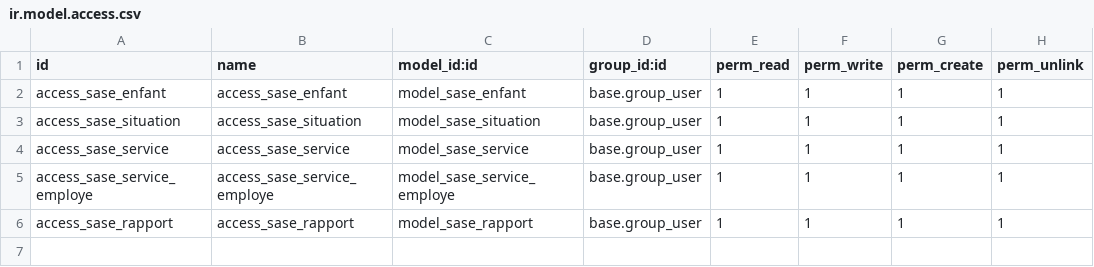
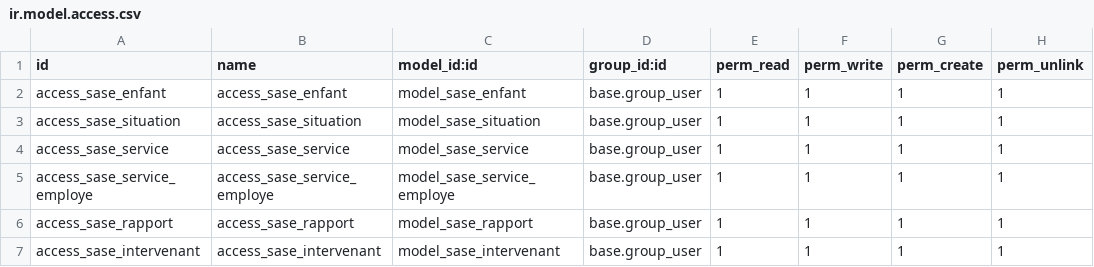
Before and after one commit to svanerp/sase, a CSV file: addons/sase/security/ir.model.access.csv, drawn as a sheet.

```diff
--- a/addons/sase/security/ir.model.access.csv
+++ b/addons/sase/security/ir.model.access.csv
@@ -6 +6,2 @@ access_sase_service_employe,access_sase_service_employe,model_sase_service_emplo
 access_sase_rapport,access_sase_rapport,model_sase_rapport,base.group_user,1,1,1,1
+access_sase_intervenant,access_sase_intervenant,model_sase_intervenant,base.group_user,1,1,1,1
```
Also changed, not shown: addons/sase/demo/sase.situation.csv, 17 other files.
